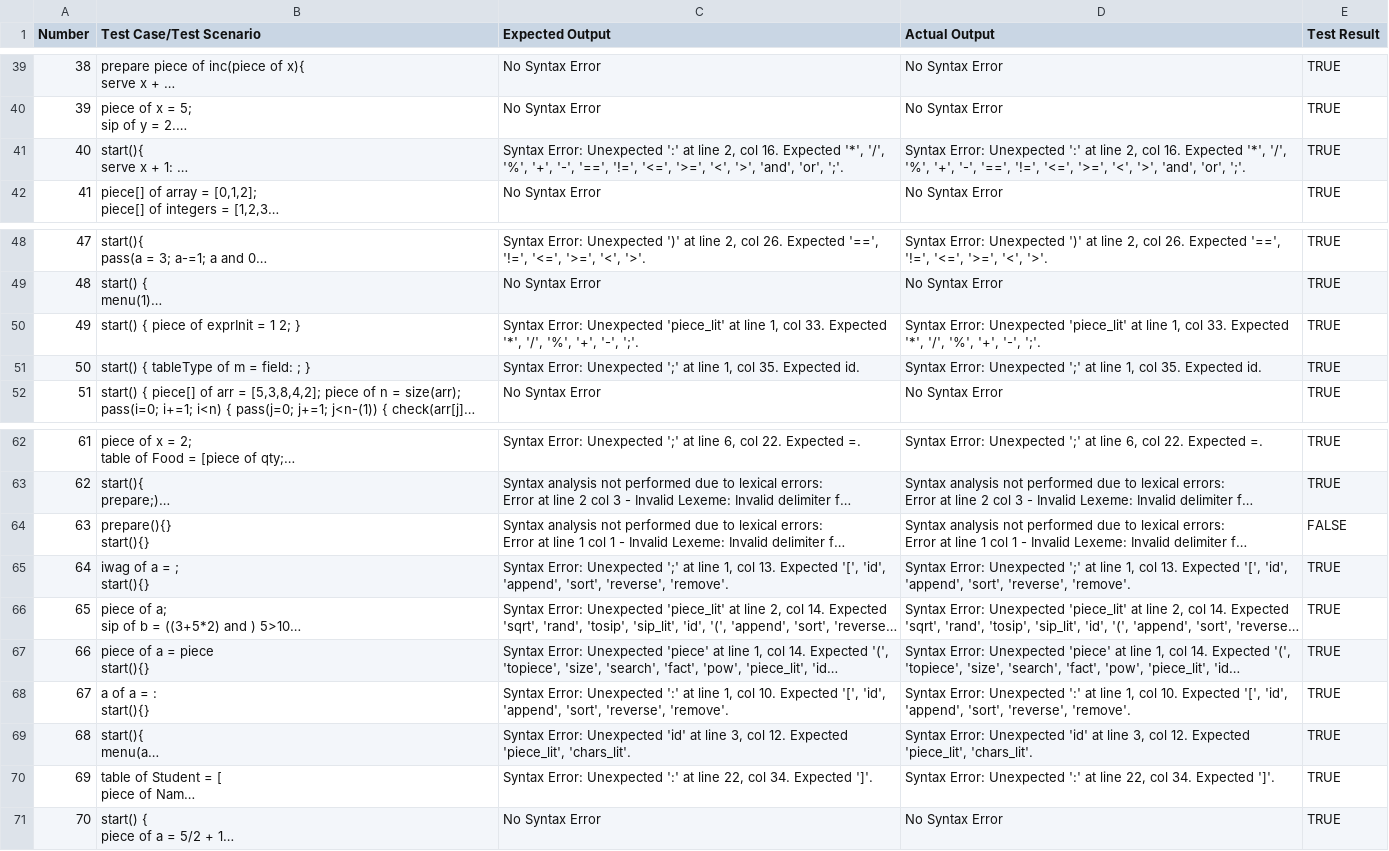
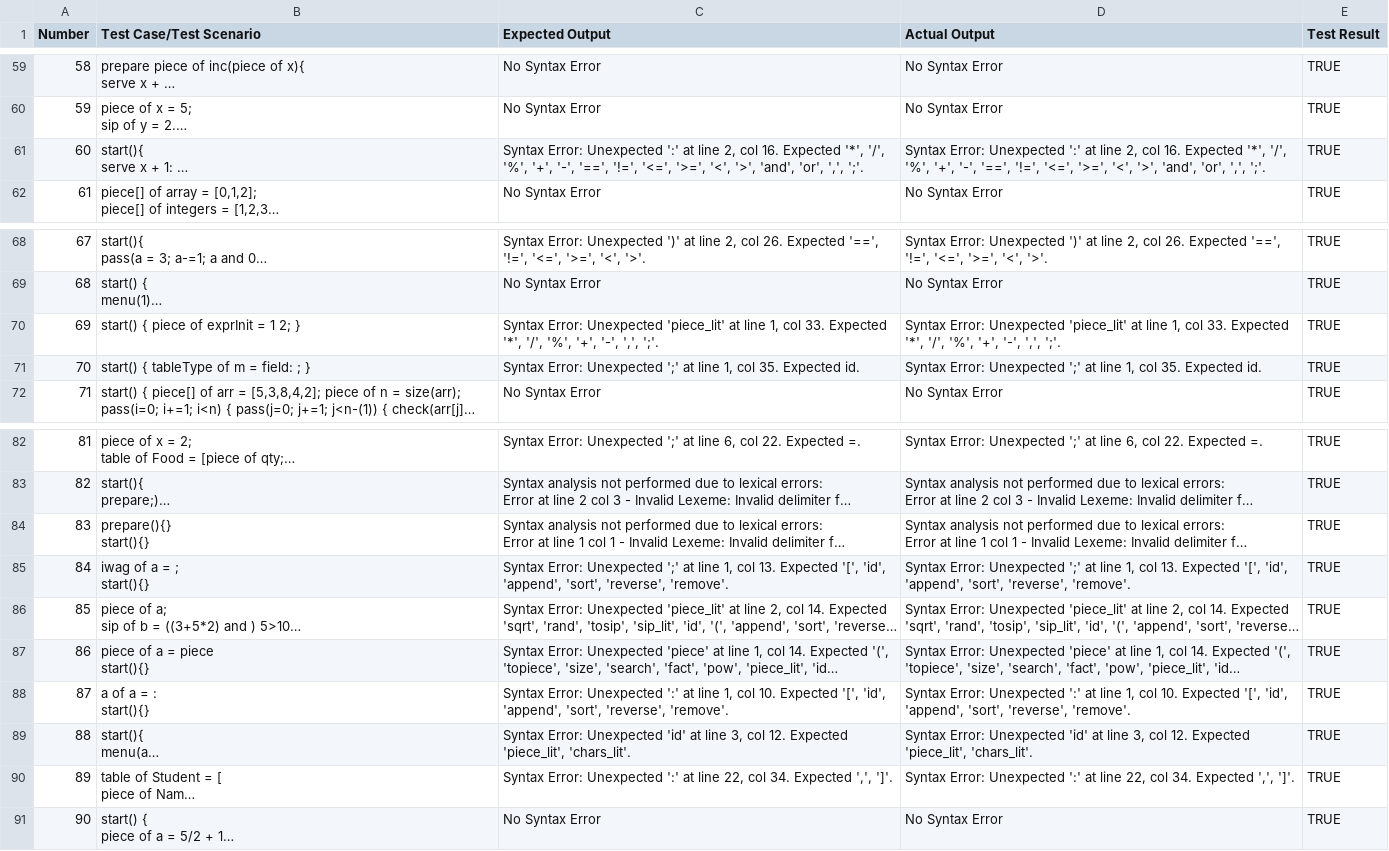
Before and after one commit to raphaelcatacutan/Platter, a CSV file: platter-compiler-sveltejs/static/python/app/utils/sources/testscript.csv, drawn as a sheet; only a part is shown, gaps mark what is left out; long unchanged cells end in …; addresses are those after the commit; the diff covers the shown part only; the diff names each change by its address in the sheet, - before the commit and + after, or states it on an @@ line.

```diff
--- a/platter-compiler-sveltejs/static/python/app/utils/sources/testscript.csv
+++ b/platter-compiler-sveltejs/static/python/app/utils/sources/testscript.csv
@@ column A (Number) renumbered from row 22 down @@
-C61 (Expected Output): …'and', 'or', ';'.
+C61 (Expected Output): …'and', 'or', ',', ';'.
-D61 (Actual Output): …'and', 'or', ';'.
+D61 (Actual Output): …'and', 'or', ',', ';'.
-C70 (Expected Output): …'+', '-', ';'.
+C70 (Expected Output): …'+', '-', ',', ';'.
-D70 (Actual Output): …'+', '-', ';'.
+D70 (Actual Output): …'+', '-', ',', ';'.
-E84 (Test Result): FALSE
+E84 (Test Result): TRUE
-C90 (Expected Output): …34. Expected ']'.
+C90 (Expected Output): …34. Expected ',', ']'.
-D90 (Actual Output): …34. Expected ']'.
+D90 (Actual Output): …34. Expected ',', ']'.
```
Also changed, not shown: 20 added rows and 2 edited cells elsewhere in this file, 3 other files.
